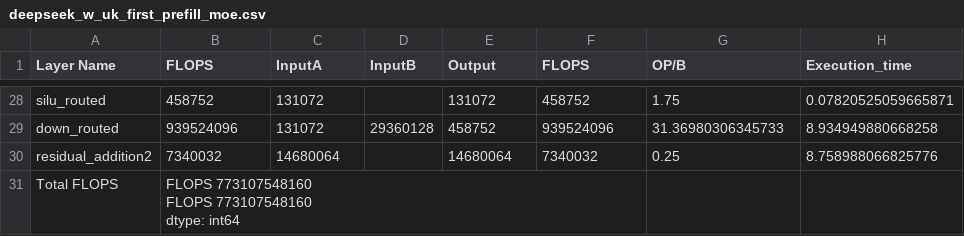
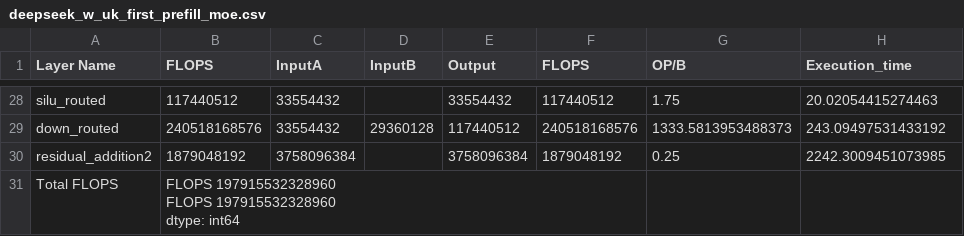
Before and after one commit to younjoo0614/llmflops, a CSV file: result/deepseek_w_uk_first_prefill_moe.csv, drawn as a sheet; only a part is shown, gaps mark what is left out; ↵ is a line break in a cell; the diff covers the shown part only; the diff names each change by its address in the sheet, - before the commit and + after, or states it on an @@ line.

```diff
--- a/result/deepseek_w_uk_first_prefill_moe.csv
+++ b/result/deepseek_w_uk_first_prefill_moe.csv
-B28 (FLOPS): 458752
+B28 (FLOPS): 117440512
-C28:C29 (InputA): 131072
+C28:C29 (InputA): 33554432
-E28 (Output): 131072
+E28 (Output): 33554432
-F28 (FLOPS): 458752
+F28 (FLOPS): 117440512
-H28 (Execution_time): 0.07820525059665871
+H28 (Execution_time): 20.02054415274463
-B29 (FLOPS): 939524096
+B29 (FLOPS): 240518168576
-E29 (Output): 458752
+E29 (Output): 117440512
-F29 (FLOPS): 939524096
+F29 (FLOPS): 240518168576
-G29 (OP/B): 31.36980306345733
+G29 (OP/B): 1333.5813953488373
-H29 (Execution_time): 8.934949880668258
+H29 (Execution_time): 243.09497531433192
-B30 (FLOPS): 7340032
+B30 (FLOPS): 1879048192
-C30 (InputA): 14680064
+C30 (InputA): 3758096384
-E30 (Output): 14680064
+E30 (Output): 3758096384
-F30 (FLOPS): 7340032
+F30 (FLOPS): 1879048192
-H30 (Execution_time): 8.758988066825776
+H30 (Execution_time): 2242.3009451073985
-B31 (FLOPS): FLOPS 773107548160 ↵ FLOPS 773107548160 ↵ dtype: int64
+B31 (FLOPS): FLOPS 197915532328960 ↵ FLOPS 197915532328960 ↵ dtype: int64
```
Also changed, not shown: 147 edited cells elsewhere in this file, result/deepseek_base_decode_moe.csv, result/deepseek_base_prefill_dense.csv, 16 other files.
